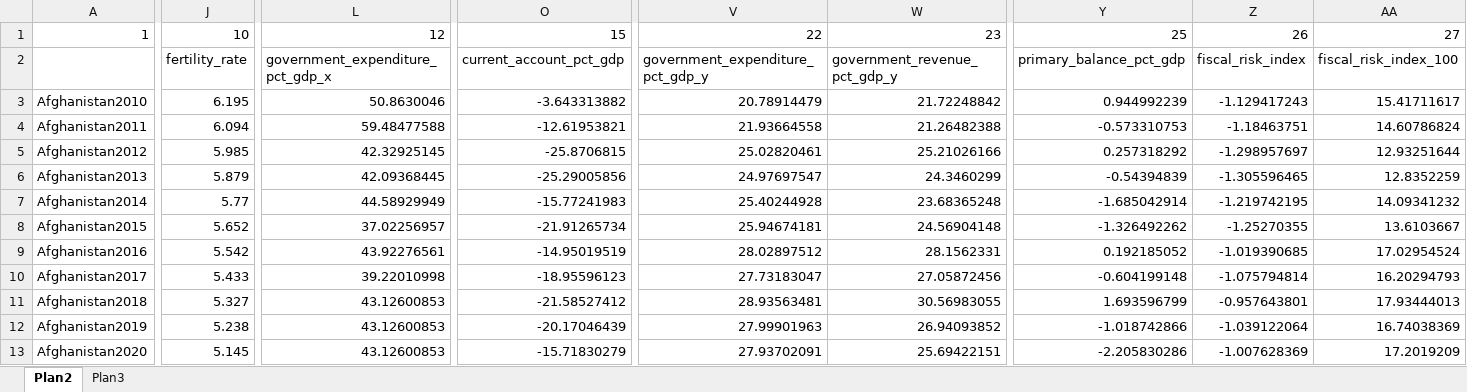
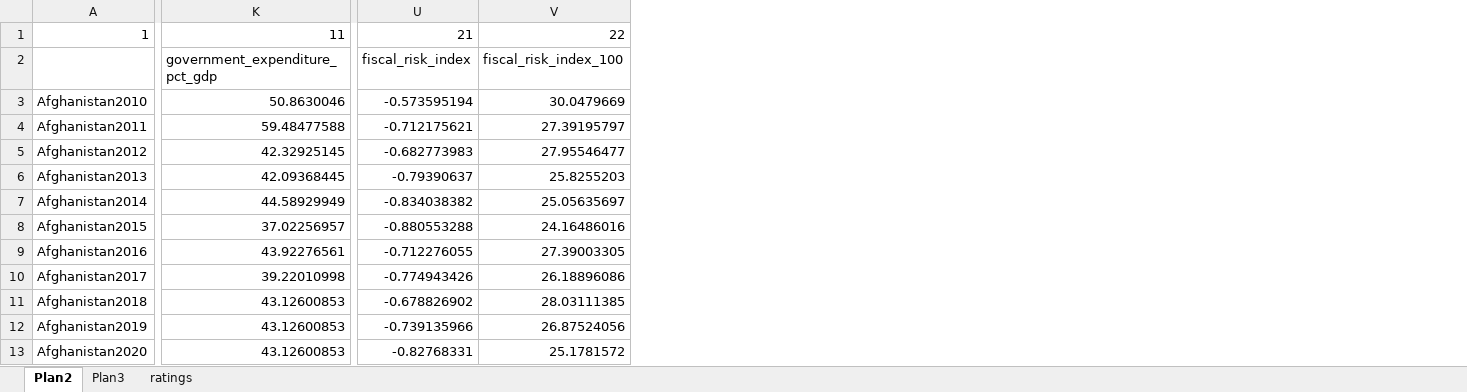
Before and after one commit to joaoseidler14-hub/fiscal-risk-model, an Excel workbook: fiscal_risk_index_analise.xlsx, sheet Plan2, drawn as a sheet; only a part is shown, gaps mark what is left out; values as stored, in another font and other column widths than the file's, no borders; removed rows and columns are numbered as before the commit, all else as after; the diff covers the shown part only; the diff names each change by its address in the sheet, - before the commit and + after, or states it on an @@ line.

```diff
--- a/fiscal_risk_index_analise.xlsx (sheet Plan2)
+++ b/fiscal_risk_index_analise.xlsx (sheet Plan2)
+sheet tab: ratings
-column J, rows 1-13: 10 | fertility_rate | 6.195 | 6.094 | 5.985 | 5.879 | 5.77 | 5.652 | 5.542 | 5.433 | 5.327 | 5.238 | 5.145
-column O, rows 1-13: 15 | current_account_pct_gdp | -3.643313882 | -12.61953821 | -25.8706815 | -25.29005856 | -15.77241983 | -21.91265734 | -14.95019519 | -18.95596123 | -21.58527412 | -20.17046439 | -15.71830279
-column V, rows 1-13: 22 | government_expenditure_pct_gdp_y | 20.78914479 | 21.93664558 | 25.02820461 | 24.97697547 | 25.40244928 | 25.94674181 | 28.02897512 | 27.73183047 | 28.93563481 | 27.99901963 | 27.93702091
-column W, rows 1-13: 23 | government_revenue_pct_gdp_y | 21.72248842 | 21.26482388 | 25.21026166 | 24.3460299 | 23.68365248 | 24.56904148 | 28.1562331 | 27.05872456 | 30.56983055 | 26.94093852 | 25.69422151
-column Y, rows 1-13: 25 | primary_balance_pct_gdp | 0.944992239 | -0.573310753 | 0.257318292 | -0.54394839 | -1.685042914 | -1.326492262 | 0.192185052 | -0.604199148 | 1.693596799 | -1.018742866 | -2.205830286
-column Z, rows 1-13: 26 | fiscal_risk_index | -1.129417243 | -1.18463751 | -1.298957697 | -1.305596465 | -1.219742195 | -1.25270355 | -1.019390685 | -1.075794814 | -0.957643801 | -1.039122064 | -1.007628369
-column AA, rows 1-13: 27 | fiscal_risk_index_100 | 15.41711617 | 14.60786824 | 12.93251644 | 12.8352259 | 14.09341232 | 13.6103667 | 17.02954524 | 16.20294793 | 17.93444013 | 16.74038369 | 17.2019209
+column U, rows 1-13: 21 | fiscal_risk_index | -0.573595194 | -0.712175621 | -0.682773983 | -0.79390637 | -0.834038382 | -0.880553288 | -0.712276055 | -0.774943426 | -0.678826902 | -0.739135966 | -0.82768331
+column V, rows 1-13: 22 | fiscal_risk_index_100 | 30.0479669 | 27.39195797 | 27.95546477 | 25.8255203 | 25.05635697 | 24.16486016 | 27.39003305 | 26.18896086 | 28.03111385 | 26.87524056 | 25.1781572
-K1: 12
+K1: 11
-K2: government_expenditure_pct_gdp_x
+K2: government_expenditure_pct_gdp
```
Also changed, not shown: 32 added rows, 16 removed rows and 27 edited cells elsewhere in this sheet, sheet Plan3, formulas that keep their value, 9 other files.
